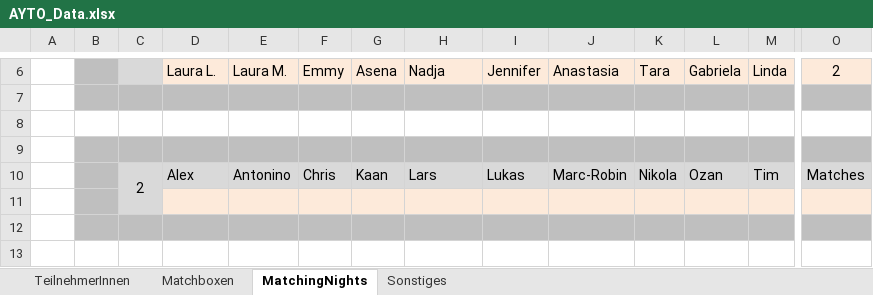
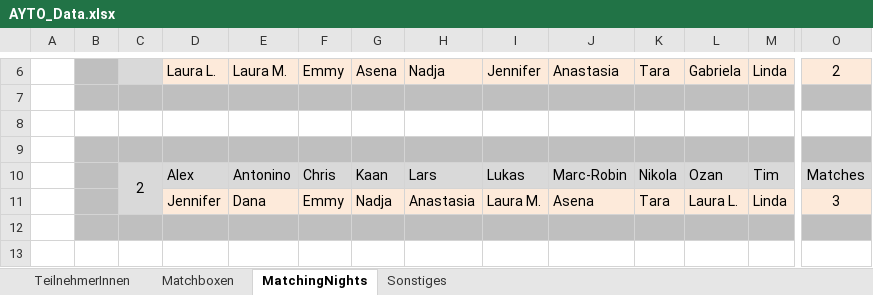
Before and after one commit to pheagan/AYTO-Berechnung, an Excel workbook: AYTO_Berechnung/AYTO_Data.xlsx, sheet MatchingNights, drawn as a sheet; only a part is shown, gaps mark what is left out; values as stored, in another font and other column widths than the file's, no borders; conditional formats not drawn; rows hold the shown columns only; the diff names each change by its address in the sheet, - before the commit and + after, or states it on an @@ line.

Commit message:
AYTO VIP 2024 Nacht2

```diff
--- a/AYTO_Berechnung/AYTO_Data.xlsx (sheet MatchingNights)
+++ b/AYTO_Berechnung/AYTO_Data.xlsx (sheet MatchingNights)
-row 11: (empty)
+row 11:  |  |  | Jennifer | Dana | Emmy | Nadja | Anastasia | Laura M. | Asena | Tara | Laura L. | Linda | 3
```
Also changed, not shown: sheet Matchboxen, 1 other file.
